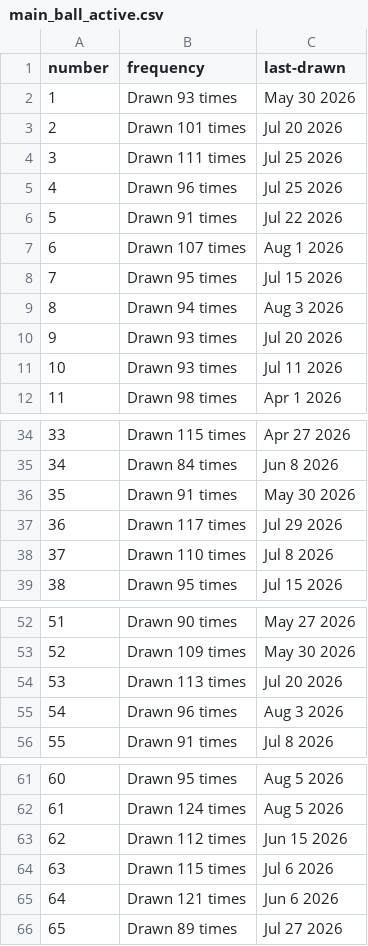
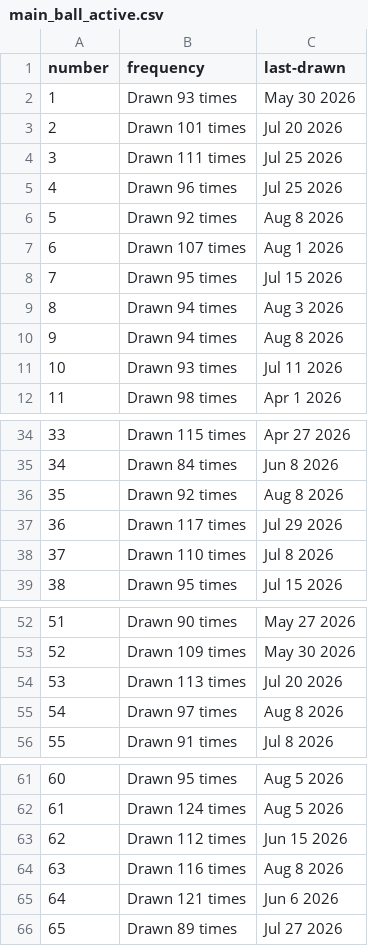
Before and after one commit to kv-hearst/powerball, a CSV file: data/main_ball_active.csv, drawn as a sheet; only a part is shown, gaps mark what is left out.

```diff
--- a/data/main_ball_active.csv
+++ b/data/main_ball_active.csv
@@ -5,3 +5,3 @@ number,frequency,last-drawn
 4,Drawn 96 times,Jul 25 2026
-5,Drawn 91 times,Jul 22 2026
+5,Drawn 92 times,Aug 8 2026
 6,Drawn 107 times,Aug 1 2026
@@ -9,3 +9,3 @@ number,frequency,last-drawn
 8,Drawn 94 times,Aug 3 2026
-9,Drawn 93 times,Jul 20 2026
+9,Drawn 94 times,Aug 8 2026
 10,Drawn 93 times,Jul 11 2026
@@ -35,3 +35,3 @@ number,frequency,last-drawn
 34,Drawn 84 times,Jun 8 2026
-35,Drawn 91 times,May 30 2026
+35,Drawn 92 times,Aug 8 2026
 36,Drawn 117 times,Jul 29 2026
@@ -54,3 +54,3 @@ number,frequency,last-drawn
 53,Drawn 113 times,Jul 20 2026
-54,Drawn 96 times,Aug 3 2026
+54,Drawn 97 times,Aug 8 2026
 55,Drawn 91 times,Jul 8 2026
@@ -63,3 +63,3 @@ number,frequency,last-drawn
 62,Drawn 112 times,Jun 15 2026
-63,Drawn 115 times,Jul 6 2026
+63,Drawn 116 times,Aug 8 2026
 64,Drawn 121 times,Jun 6 2026
```
Also changed, not shown: data/main_ball.csv, data/main_ball_cleaned.csv, 4 other files.
